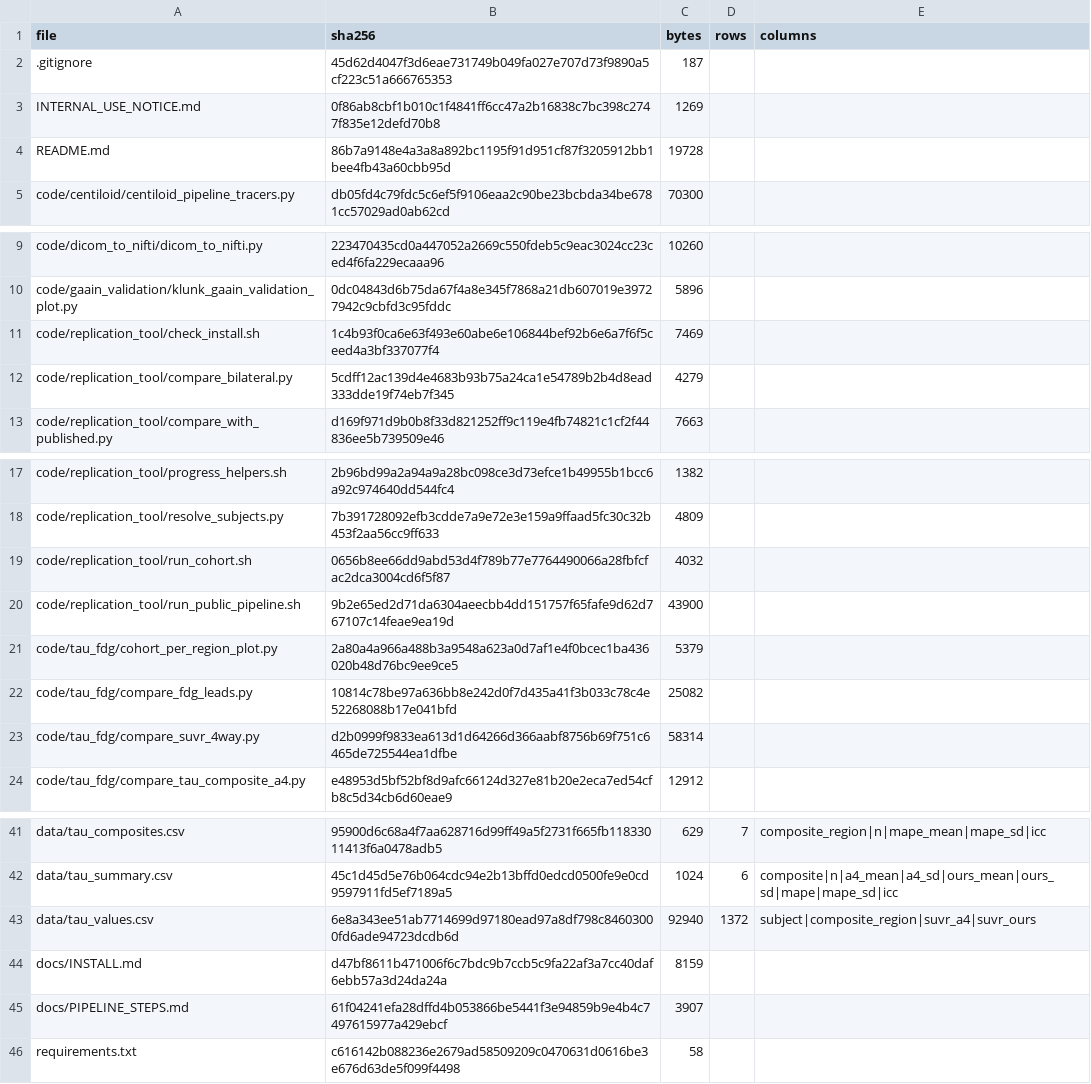
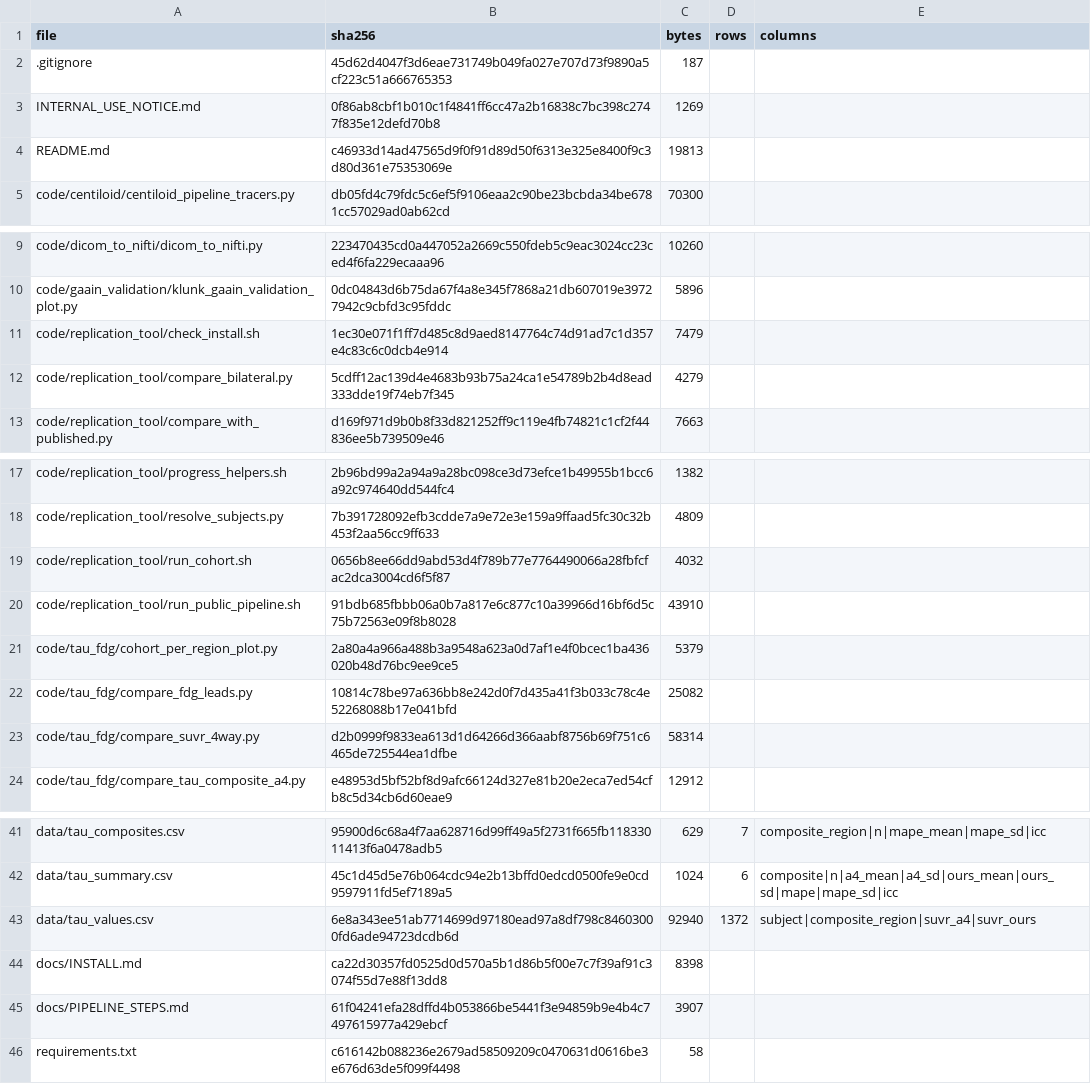
Before and after one commit to inbrainlab/PETAL, a CSV file: MANIFEST.csv, drawn as a sheet; only a part is shown, gaps mark what is left out.

```diff
--- a/MANIFEST.csv
+++ b/MANIFEST.csv
@@ -3,3 +3,3 @@ file,sha256,bytes,rows,columns
 INTERNAL_USE_NOTICE.md,0f86ab8cbf1b010c1f4841ff6cc47a2b16838c7bc398c2747f835e12defd70b8,1269,,
-README.md,86b7a9148e4a3a8a892bc1195f91d951cf87f3205912bb1bee4fb43a60cbb95d,19728,,
+README.md,c46933d14ad47565d9f0f91d89d50f6313e325e8400f9c3d80d361e75353069e,19813,,
 code/centiloid/centiloid_pipeline_tracers.py,db05fd4c79fdc5c6ef5f9106eaa2c90be23bcbda34be6781cc57029ad0ab62cd,70300,,
@@ -10,3 +10,3 @@ code/dicom_to_nifti/dicom_to_nifti.py,223470435cd0a447052a2669c550fdeb5c9eac3024
 code/gaain_validation/klunk_gaain_validation_plot.py,0dc04843d6b75da67f4a8e345f7868a21db607019e39727942c9cbfd3c95fddc,5896,,
-code/replication_tool/check_install.sh,1c4b93f0ca6e63f493e60abe6e106844bef92b6e6a7f6f5ceed4a3bf337077f4,7469,,
+code/replication_tool/check_install.sh,1ec30e071f1ff7d485c8d9aed8147764c74d91ad7c1d357e4c83c6c0dcb4e914,7479,,
 code/replication_tool/compare_bilateral.py,5cdff12ac139d4e4683b93b75a24ca1e54789b2b4d8ead333dde19f74eb7f345,4279,,
@@ -19,3 +19,3 @@ code/replication_tool/resolve_subjects.py,7b391728092efb3cdde7a9e72e3e159a9ffaad
 code/replication_tool/run_cohort.sh,0656b8ee66dd9abd53d4f789b77e7764490066a28fbfcfac2dca3004cd6f5f87,4032,,
-code/replication_tool/run_public_pipeline.sh,9b2e65ed2d71da6304aeecbb4dd151757f65fafe9d62d767107c14feae9ea19d,43900,,
+code/replication_tool/run_public_pipeline.sh,91bdb685fbbb06a0b7a817e6c877c10a39966d16bf6d5c75b72563e09f8b8028,43910,,
 code/tau_fdg/cohort_per_region_plot.py,2a80a4a966a488b3a9548a623a0d7af1e4f0bcec1ba436020b48d76bc9ee9ce5,5379,,
@@ -43,3 +43,3 @@ data/tau_summary.csv,45c1d45d5e76b064cdc94e2b13bffd0edcd0500fe9e0cd9597911fd5ef7
 data/tau_values.csv,6e8a343ee51ab7714699d97180ead97a8df798c84603000fd6ade94723dcdb6d,92940,1372,subject|composite_region|suvr_a4|suvr_ours
-docs/INSTALL.md,d47bf8611b471006f6c7bdc9b7ccb5c9fa22af3a7cc40daf6ebb57a3d24da24a,8159,,
+docs/INSTALL.md,ca22d30357fd0525d0d570a5b1d86b5f00e7c7f39af91c3074f55d7e88f13dd8,8398,,
 docs/PIPELINE_STEPS.md,61f04241efa28dffd4b053866be5441f3e94859b9e4b4c7497615977a429ebcf,3907,,
```
Also changed, not shown: 5 other files.
